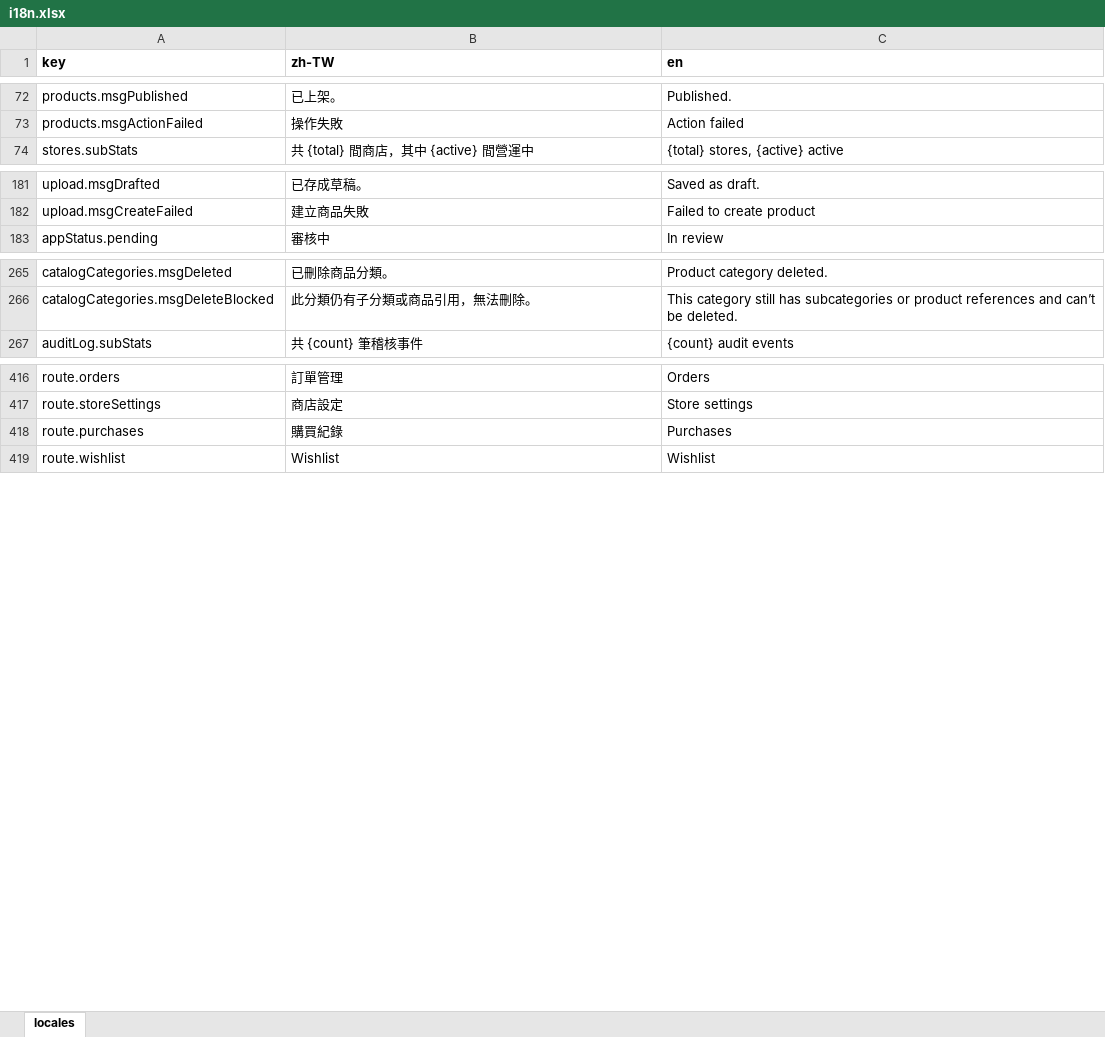
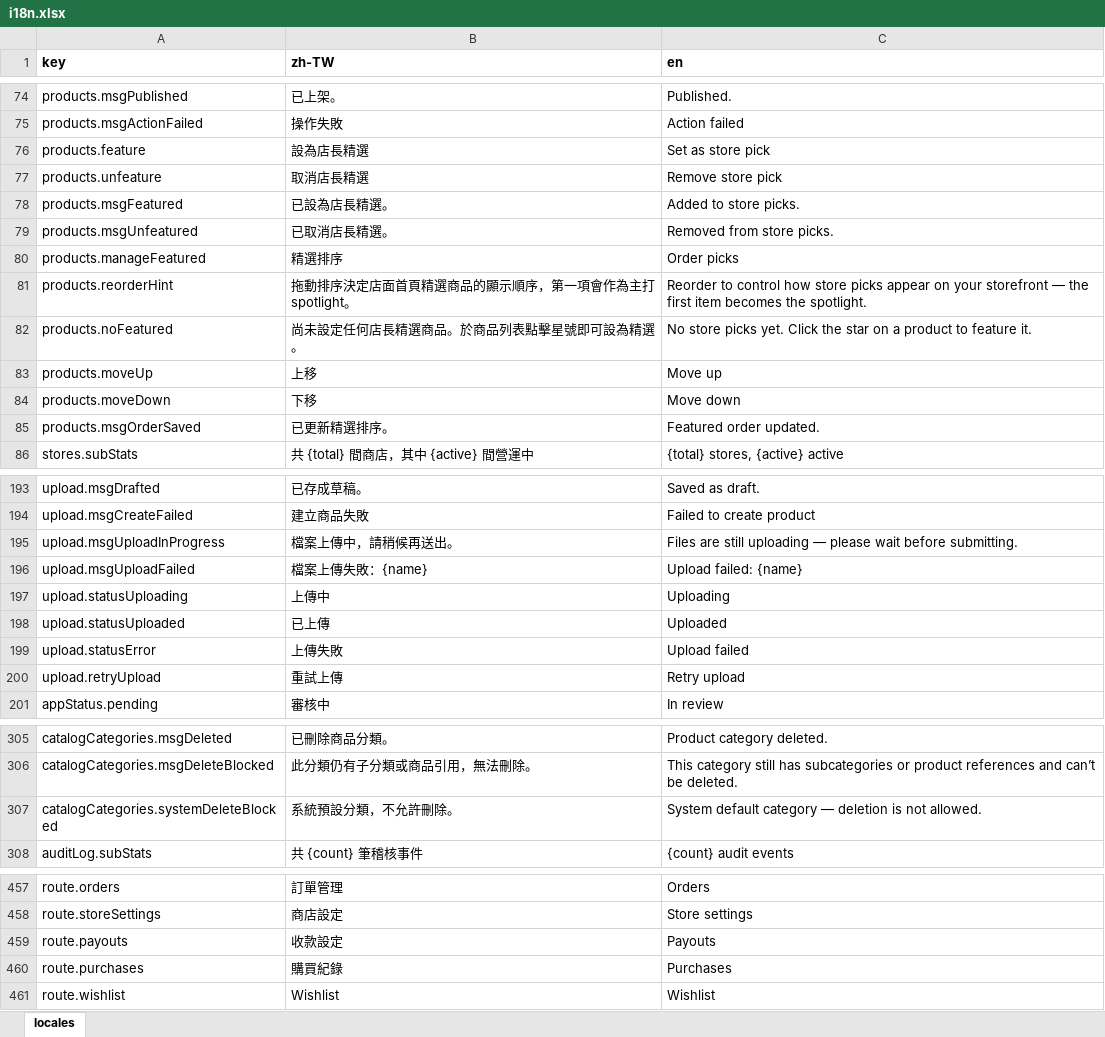
Before and after one commit to fee8ack21/open-jam, an Excel workbook: apps/workspace-web/i18n.xlsx, sheet locales, drawn as a sheet; only a part is shown, gaps mark what is left out; values as stored, in another font and other column widths than the file's, no borders; the diff covers the shown part only; the diff names each change by its address in the sheet, - before the commit and + after, or states it on an @@ line.

```diff
--- a/apps/workspace-web/i18n.xlsx (sheet locales)
+++ b/apps/workspace-web/i18n.xlsx (sheet locales)
+row 76: products.feature | 設為店長精選 | Set as store pick
+row 77: products.unfeature | 取消店長精選 | Remove store pick
+row 78: products.msgFeatured | 已設為店長精選。 | Added to store picks.
+row 79: products.msgUnfeatured | 已取消店長精選。 | Removed from store picks.
+row 80: products.manageFeatured | 精選排序 | Order picks
+row 81: products.reorderHint | 拖動排序決定店面首頁精選商品的顯示順序，第一項會作為主打 spotlight。 | Reorder to control how store picks appear on your storefront — the first item becomes the spotlight.
+row 82: products.noFeatured | 尚未設定任何店長精選商品。於商品列表點擊星號即可設為精選。 | No store picks yet. Click the star on a product to feature it.
+row 83: products.moveUp | 上移 | Move up
+row 84: products.moveDown | 下移 | Move down
+row 85: products.msgOrderSaved | 已更新精選排序。 | Featured order updated.
+row 195: upload.msgUploadInProgress | 檔案上傳中，請稍候再送出。 | Files are still uploading — please wait before submitting.
+row 196: upload.msgUploadFailed | 檔案上傳失敗：{name} | Upload failed: {name}
+row 197: upload.statusUploading | 上傳中 | Uploading
+row 198: upload.statusUploaded | 已上傳 | Uploaded
+row 199: upload.statusError | 上傳失敗 | Upload failed
+row 200: upload.retryUpload | 重試上傳 | Retry upload
+row 307: catalogCategories.systemDeleteBlocked | 系統預設分類，不允許刪除。 | System default category — deletion is not allowed.
+row 459: route.payouts | 收款設定 | Payouts
```
Also changed, not shown: 24 added rows and 2 edited cells elsewhere in this sheet, 5 other files.
